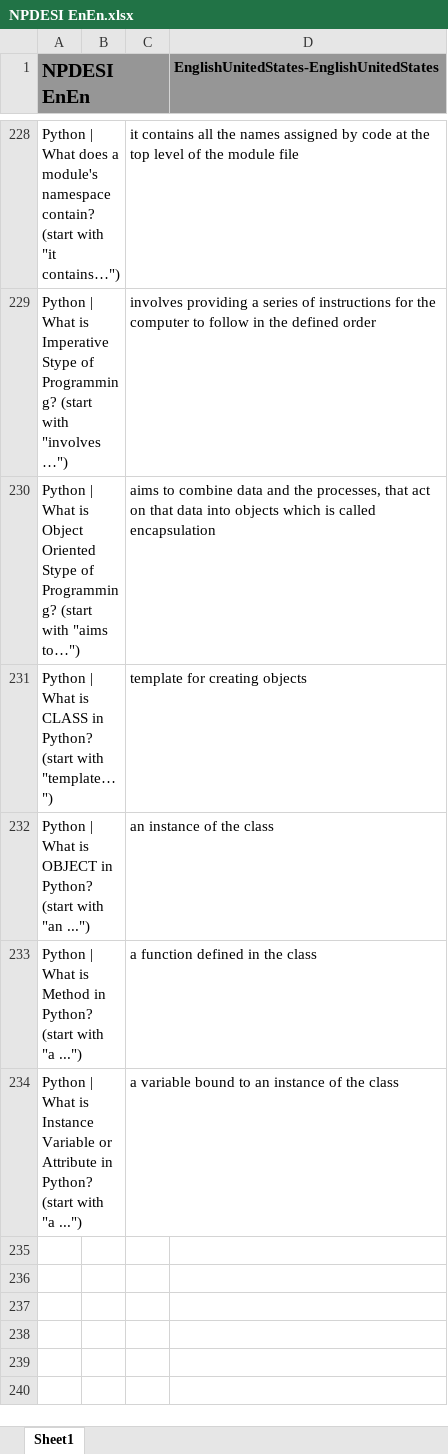
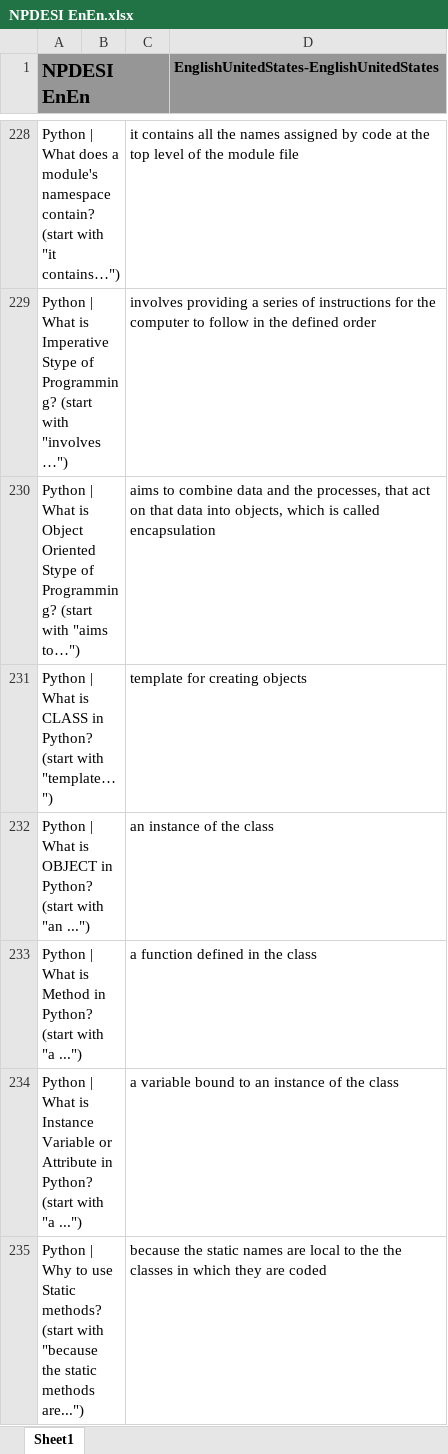
Before and after one commit to JackSonier/kb, an Excel workbook: NPDESI EnEn.xlsx, sheet Sheet1, drawn as a sheet; only a part is shown, gaps mark what is left out; values as stored, in another font and other column widths than the file's, no borders; the diff names each change by its address in the sheet, - before the commit and + after, or states it on an @@ line.

Commit message:
Update NPDESI EnEn.xlsx

```diff
--- a/NPDESI EnEn.xlsx (sheet Sheet1)
+++ b/NPDESI EnEn.xlsx (sheet Sheet1)
-C230: …data into objects which is…
+C230: …data into objects, which is…
+row 235: Python | Why to use Static methods? (start with "because the static methods are...") |  | because the static names are local to the the classes in which they are coded
```
